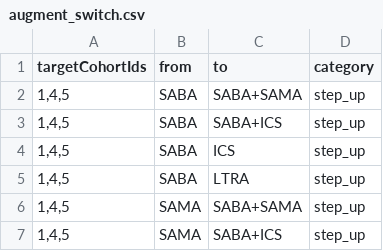
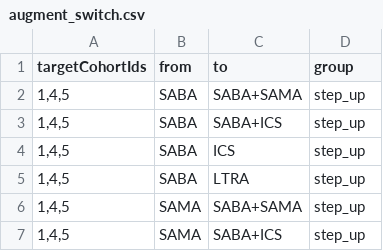
Before and after one commit to ted9219/RespiratoryDrugPathways, a CSV file: inst/Settings/augment_switch.csv, drawn as a sheet; only a part is shown.

```diff
--- a/inst/Settings/augment_switch.csv
+++ b/inst/Settings/augment_switch.csv
@@ -1,2 +1,2 @@
-targetCohortIds,from,to,category
+targetCohortIds,from,to,group
 "1,4,5",SABA,SABA+SAMA,step_up
```
Also changed, not shown: 5 other files.
